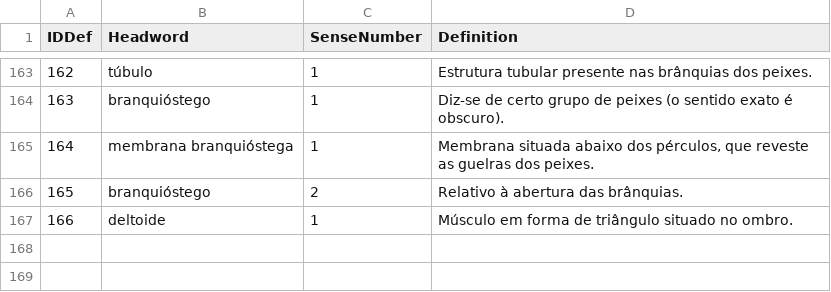
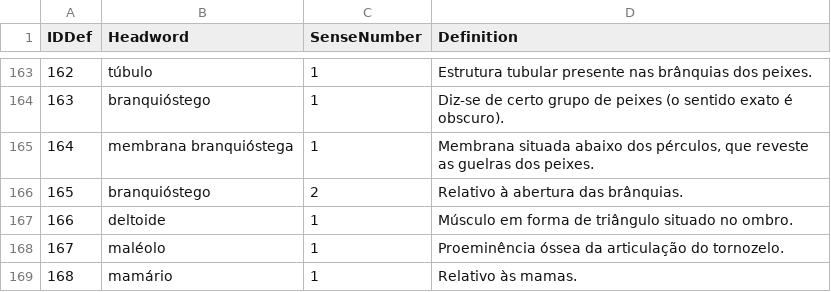
Before and after one commit to fflch/dicbio, a CSV file: data/definitions.csv, drawn as a sheet; only a part is shown, gaps mark what is left out.

```diff
--- a/data/definitions.csv
+++ b/data/definitions.csv
@@ -167 +167,3 @@ IDDef,Headword,SenseNumber,Definition
 166,deltoide,1,Músculo em forma de triângulo situado no ombro.
+167,maléolo,1,Proeminência óssea da articulação do tornozelo.
+168,mamário,1,Relativo às mamas.
```
Also changed, not shown: data/DadosDoDicionario.csv, 3 other files.
